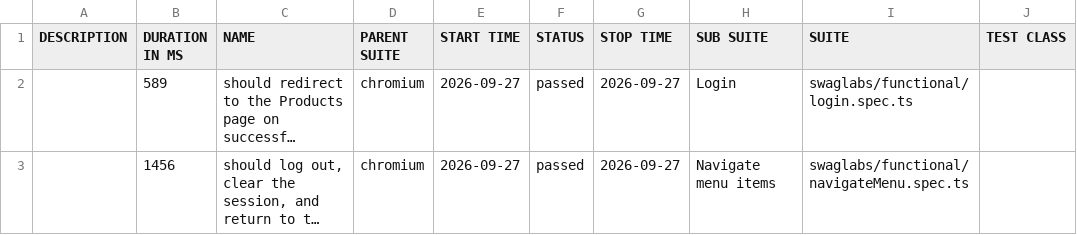
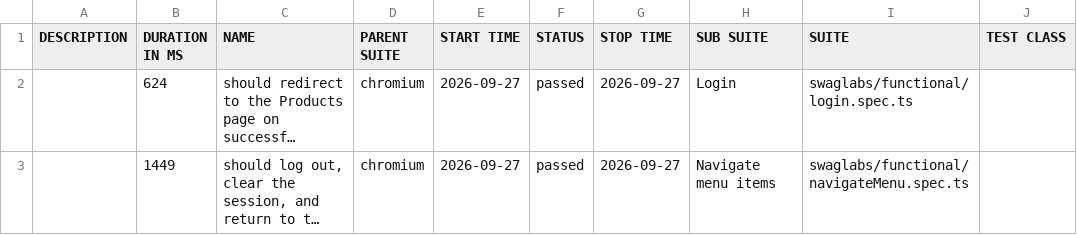
Before and after one commit to raja-ram-2020/QE_Agentic_Playwright_SauceDemo, a CSV file: dev/data/suites.csv, drawn as a sheet; only a part is shown; long unchanged cells end in …; the diff names each change by its address in the sheet, - before the commit and + after, or states it on an @@ line.

```diff
--- a/dev/data/suites.csv
+++ b/dev/data/suites.csv
-B2 (DURATION IN MS): 589
+B2 (DURATION IN MS): 624
-B3 (DURATION IN MS): 1456
+B3 (DURATION IN MS): 1449
```
Also changed, not shown: 16 other files.
